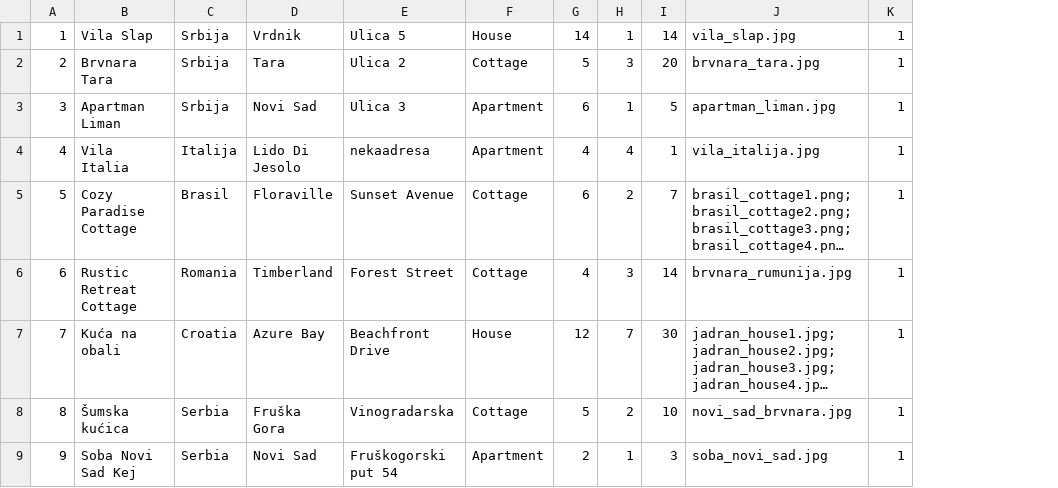
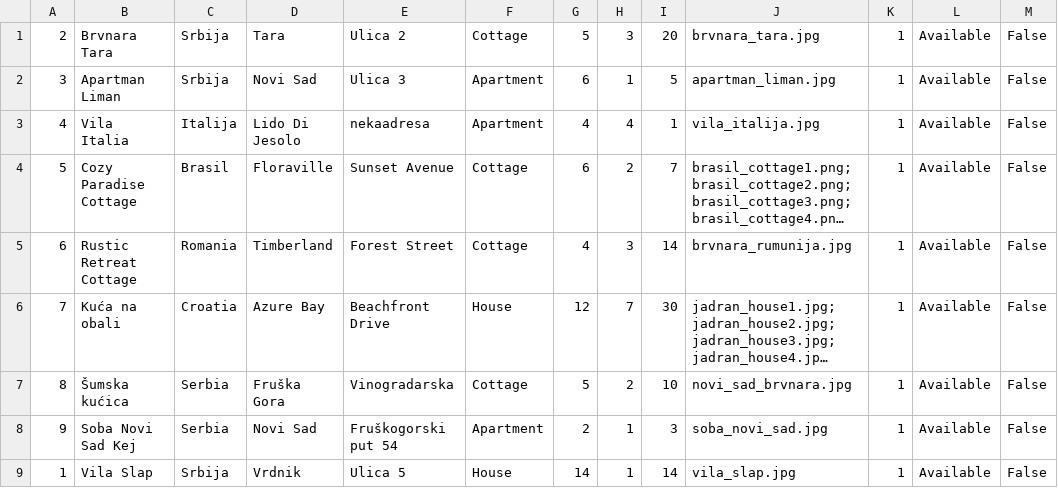
Before and after one commit to breskva01/SIMS-Projekat-Grupa4-TimD, a CSV file: InitialProject/InitialProject/Resources/Data/accommodations.csv, drawn as a sheet; long unchanged cells end in …; addresses are those after the commit; the diff names each change by its address in the sheet, - before the commit and + after, or states it on an @@ line.

```diff
--- a/InitialProject/InitialProject/Resources/Data/accommodations.csv
+++ b/InitialProject/InitialProject/Resources/Data/accommodations.csv
+column L, rows 1-8: all Available
+column M, rows 1-8: all False
@@ row 1 moved to row 9: 1 @@
```
Also changed, not shown: InitialProject/InitialProject/Resources/Data/accommodationReservations.csv, 31 other files.
